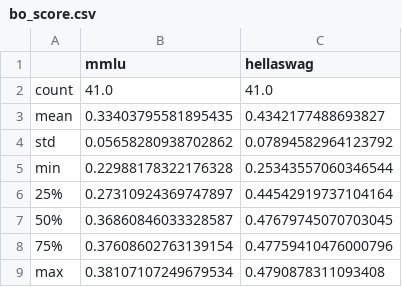
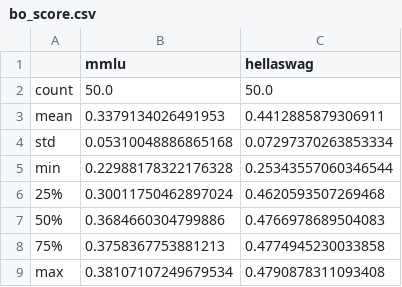
Before and after one commit to Kiwy3/BO_PBO_HPO_LLM, a CSV file: computation_experiments/score/bo_score.csv, drawn as a sheet.

```diff
--- a/computation_experiments/score/bo_score.csv
+++ b/computation_experiments/score/bo_score.csv
@@ -1,9 +1,9 @@
 ,mmlu,hellaswag
-count,41.0,41.0
-mean,0.33403795581895435,0.4342177488693827
-std,0.05658280938702862,0.07894582964123792
+count,50.0,50.0
+mean,0.3379134026491953,0.4412885879306911
+std,0.05310048886865168,0.07297370263853334
 min,0.22988178322176328,0.25343557060346544
-25%,0.27310924369747897,0.44542919737104164
-50%,0.36860846033328587,0.47679745070703045
-75%,0.37608602763139154,0.47759410476000796
+25%,0.30011750462897024,0.4620593507269468
+50%,0.3684660304799886,0.4766978689504083
+75%,0.3758367753881213,0.4774945230033858
 max,0.38107107249679534,0.4790878311093408
```
Also changed, not shown: 4 other files.
